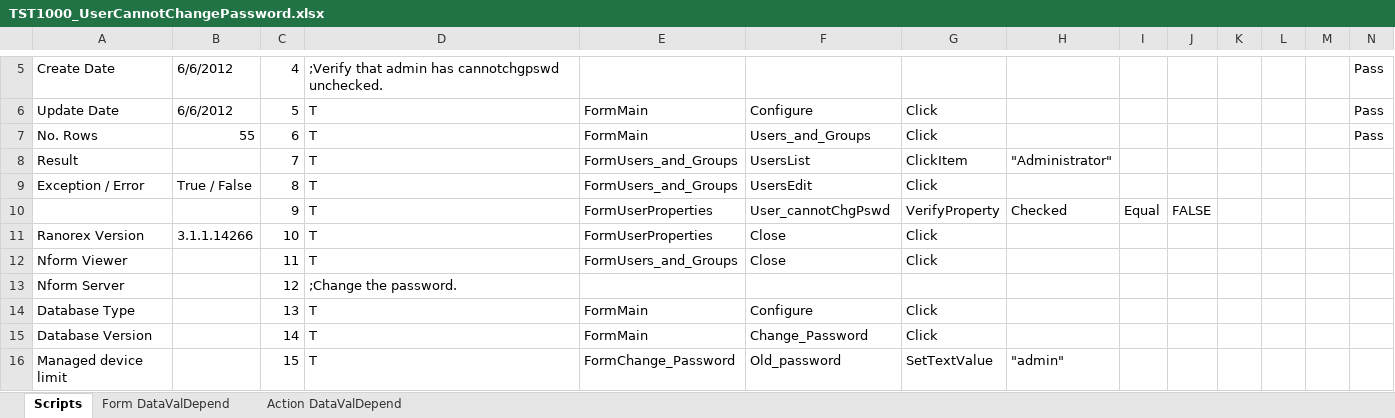
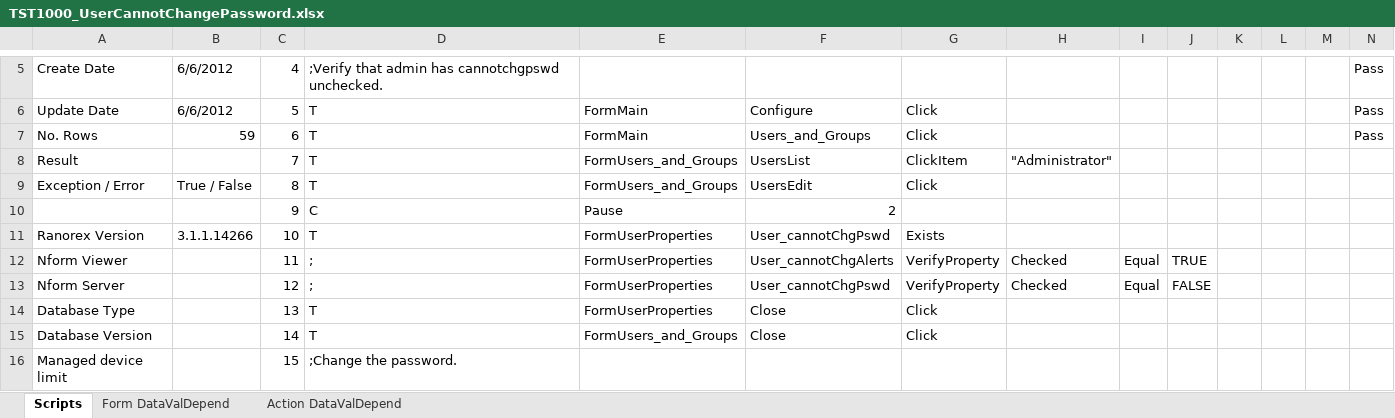
Before and after one commit to YouwenYao/Kwang, an Excel workbook: NformTester/NformTester/keywordscripts/TST1000_UserCannotChangePassword.xlsx, sheet Scripts, drawn as a sheet; only a part is shown, gaps mark what is left out; values as stored, in another font and other column widths than the file's, no cell formats; conditional formats not drawn; 1 other sheet too large or unreadable and not compared; the diff covers the shown part only; the diff names each change by its address in the sheet, - before the commit and + after, or states it on an @@ line.

```diff
--- a/NformTester/NformTester/keywordscripts/TST1000_UserCannotChangePassword.xlsx (sheet Scripts)
+++ b/NformTester/NformTester/keywordscripts/TST1000_UserCannotChangePassword.xlsx (sheet Scripts)
-B7: 55
+B7: 59
-D10: T
+D10: C
-E10: FormUserProperties
+E10: Pause
-F10: User_cannotChgPswd
+F10: 2
-G10: VerifyProperty
+G10: (empty)
-H10: Checked
+H10: (empty)
-I10: Equal
+I10: (empty)
-J10: FALSE
+J10: (empty)
-F11: Close
+F11: User_cannotChgPswd
-G11: Click
+G11: Exists
-D12: T
+D12: ;
-E12: FormUsers_and_Groups
+E12: FormUserProperties
-F12: Close
+F12: User_cannotChgAlerts
-G12: Click
+G12: VerifyProperty
-H12:H13: (empty)
+H12:H13: Checked
-I12:I13: (empty)
+I12:I13: Equal
-J12: (empty)
+J12: TRUE
-D13: ;Change the password.
+D13: ;
-E13: (empty)
+E13: FormUserProperties
-F13: (empty)
+F13: User_cannotChgPswd
-G13: (empty)
+G13: VerifyProperty
-J13: (empty)
+J13: FALSE
-E14: FormMain
+E14: FormUserProperties
-F14: Configure
+F14: Close
-E15: FormMain
+E15: FormUsers_and_Groups
-F15: Change_Password
+F15: Close
-D16: T
+D16: ;Change the password.
-E16: FormChange_Password
+E16: (empty)
-F16: Old_password
+F16: (empty)
-G16: SetTextValue
+G16: (empty)
-H16: "admin"
+H16: (empty)
```
Also changed, not shown: 5 added rows and 147 edited cells elsewhere in this sheet, cell formats, NformTester/NformTester/keywordscripts/TST1033_ExportLoggedData.xlsx, NformTester/NformTester/keywordscripts/TST542_CheckDefaultStartDate_timeAndEndDate_timeInGraphedLoggedData.xlsx, 9 other files.
